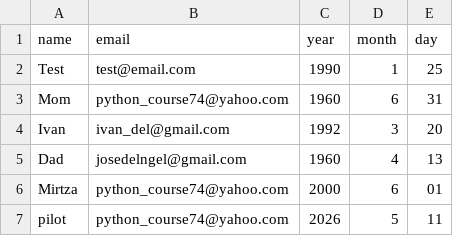
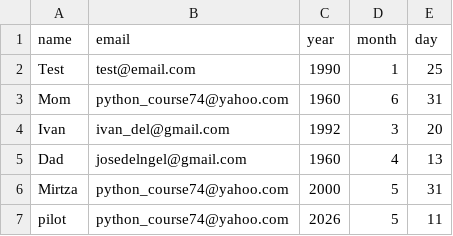
Before and after one commit to Jorge-delangel/scheduled-tasks, a CSV file: birthdays.csv, drawn as a sheet.

Commit message:
Update Mirtza's birthday to May 31, 2000

```diff
--- a/birthdays.csv
+++ b/birthdays.csv
@@ -5,3 +5,3 @@ Ivan,ivan_del@gmail.com,1992,3,20
 Dad,josedelngel@gmail.com,1960,4,13
-Mirtza,python_course74@yahoo.com,2000,6,01
+Mirtza,python_course74@yahoo.com,2000,5,31
 pilot,python_course74@yahoo.com,2026,5,11
```
